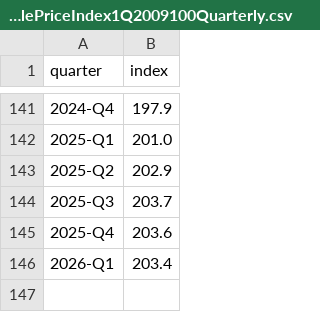
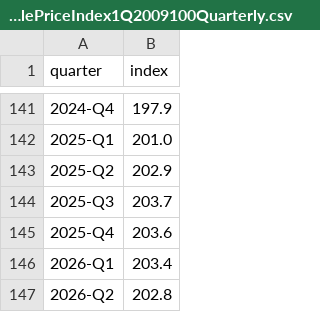
Before and after one commit to zhao-weijie/hdb_resale_map, a CSV file: public/data/HDBResalePriceIndex1Q2009100Quarterly.csv, drawn as a sheet; only a part is shown, gaps mark what is left out; the diff names each change by its address in the sheet, - before the commit and + after, or states it on an @@ line.

```diff
--- a/public/data/HDBResalePriceIndex1Q2009100Quarterly.csv
+++ b/public/data/HDBResalePriceIndex1Q2009100Quarterly.csv
+row 147: 2026-Q2 | 202.8
```
Also changed, not shown: 4 other files.
